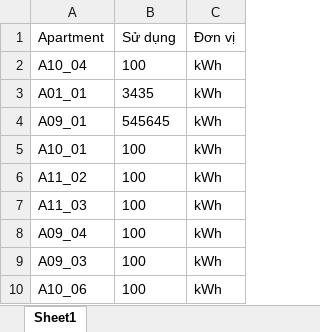
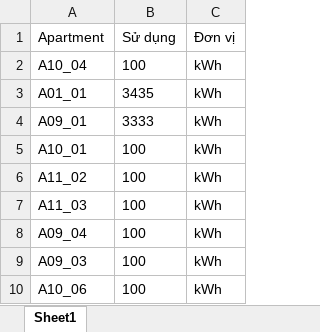
Before and after one commit to LuanNDHE180066/apartment-management, an Excel workbook: Hoa_don_tien_dien.xlsx, sheet Sheet1, drawn as a sheet; values as stored, in another font and other column widths than the file's, no borders; the diff names each change by its address in the sheet, - before the commit and + after, or states it on an @@ line.

```diff
--- a/Hoa_don_tien_dien.xlsx (sheet Sheet1)
+++ b/Hoa_don_tien_dien.xlsx (sheet Sheet1)
-B4 (Sử dụng): 545645
+B4 (Sử dụng): 3333
```
Also changed, not shown: 1 other file.
